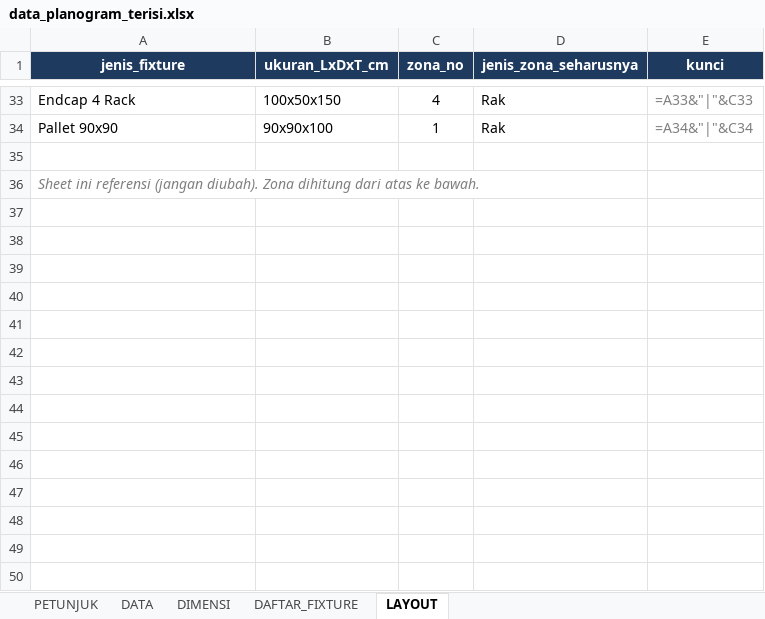
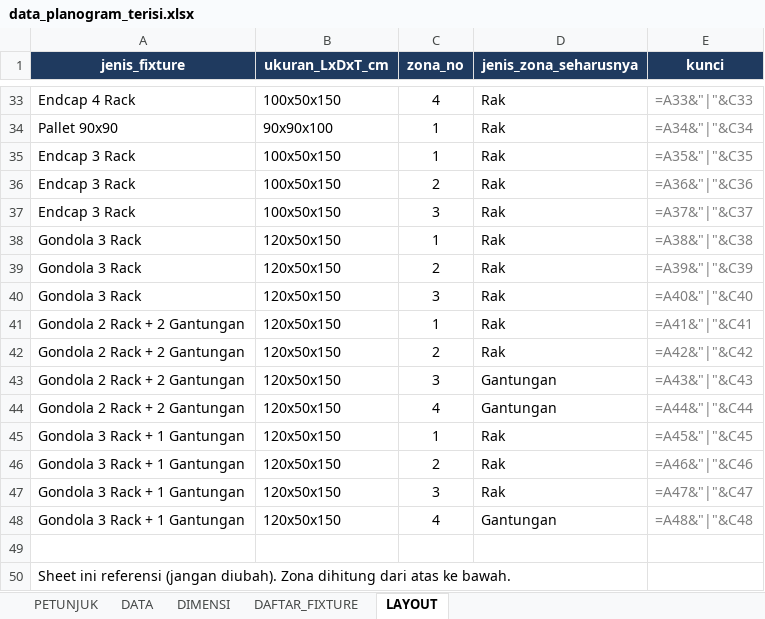
Before and after one commit to eriehermawan-hci/Testing-Erie, an Excel workbook: data_planogram_terisi.xlsx, sheet LAYOUT, drawn as a sheet; only a part is shown, gaps mark what is left out; values as stored, in another font and other column widths than the file's, no borders; formulas without a stored value are shown as written; addresses are those after the commit; the diff names each change by its address in the sheet, - before the commit and + after, or states it on an @@ line.

```diff
--- a/data_planogram_terisi.xlsx (sheet LAYOUT)
+++ b/data_planogram_terisi.xlsx (sheet LAYOUT)
+row 35: Endcap 3 Rack | 100x50x150 | 1 | Rak | =A35&"|"&C35
+row 36: Endcap 3 Rack | 100x50x150 | 2 | Rak | =A36&"|"&C36
+row 37: Endcap 3 Rack | 100x50x150 | 3 | Rak | =A37&"|"&C37
+row 38: Gondola 3 Rack | 120x50x150 | 1 | Rak | =A38&"|"&C38
+row 39: Gondola 3 Rack | 120x50x150 | 2 | Rak | =A39&"|"&C39
+row 40: Gondola 3 Rack | 120x50x150 | 3 | Rak | =A40&"|"&C40
+row 41: Gondola 2 Rack + 2 Gantungan | 120x50x150 | 1 | Rak | =A41&"|"&C41
+row 42: Gondola 2 Rack + 2 Gantungan | 120x50x150 | 2 | Rak | =A42&"|"&C42
+row 43: Gondola 2 Rack + 2 Gantungan | 120x50x150 | 3 | Gantungan | =A43&"|"&C43
+row 44: Gondola 2 Rack + 2 Gantungan | 120x50x150 | 4 | Gantungan | =A44&"|"&C44
+row 45: Gondola 3 Rack + 1 Gantungan | 120x50x150 | 1 | Rak | =A45&"|"&C45
+row 46: Gondola 3 Rack + 1 Gantungan | 120x50x150 | 2 | Rak | =A46&"|"&C46
+row 47: Gondola 3 Rack + 1 Gantungan | 120x50x150 | 3 | Rak | =A47&"|"&C47
+row 48: Gondola 3 Rack + 1 Gantungan | 120x50x150 | 4 | Gantungan | =A48&"|"&C48
@@ A50 italic: on → off, text colour: #7F7F7F → black @@
```
Also changed, not shown: sheet DATA, sheet DAFTAR_FIXTURE, template_planogram.xlsx, 2 other files.
